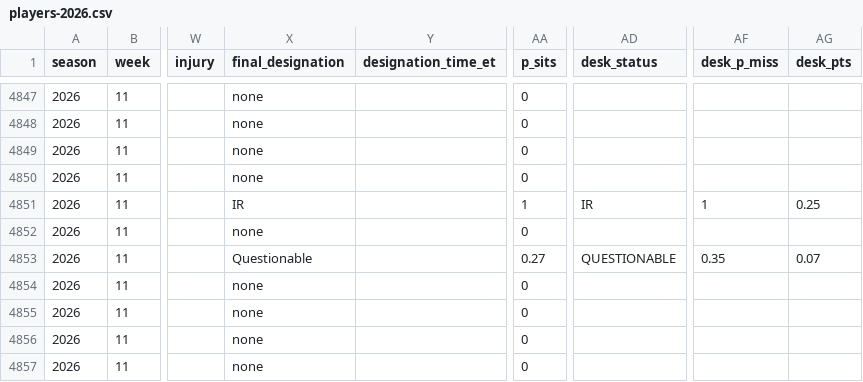
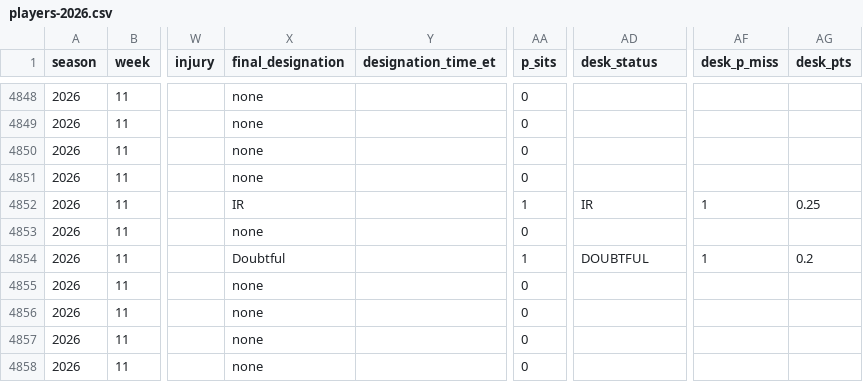
Before and after one commit to brett761/nfl-scout-desk, a CSV file: data/injury-trench/players-2026.csv, drawn as a sheet; only a part is shown, gaps mark what is left out; addresses are those after the commit; the diff covers the shown part only; the diff names each change by its address in the sheet, - before the commit and + after, or states it on an @@ line.

Commit message:
Injuries: Wednesday WORKING 2026-11-18a (ESPN refresh, Week 11; cache ?v=w11wed18a)

```diff
--- a/data/injury-trench/players-2026.csv
+++ b/data/injury-trench/players-2026.csv
-X4854 (final_designation): Questionable
+X4854 (final_designation): Doubtful
-AA4854 (p_sits): 0.27
+AA4854 (p_sits): 1
-AD4854 (desk_status): QUESTIONABLE
+AD4854 (desk_status): DOUBTFUL
-AF4854 (desk_p_miss): 0.35
+AF4854 (desk_p_miss): 1
-AG4854 (desk_pts): 0.07
+AG4854 (desk_pts): 0.2
```
Also changed, not shown: 1 added row and 33 edited cells elsewhere in this file, data/injury-trench/team-games-2026.csv, 6 other files.
